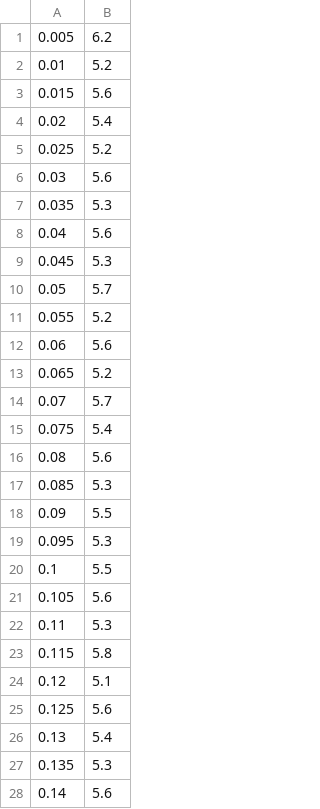
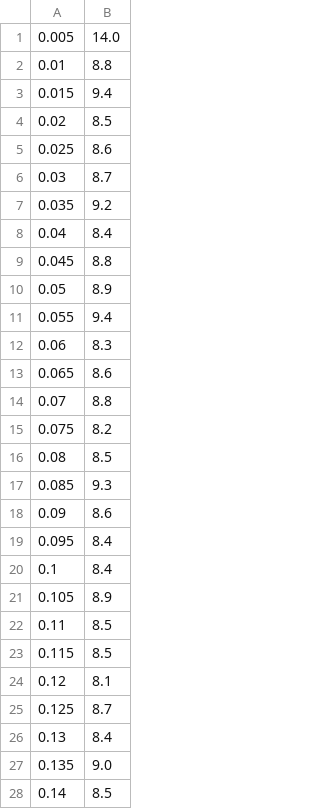
Before and after one commit to nemadep/INFO6205-002139730-Assignment4, a CSV file: src/result.csv, drawn as a sheet; only a part is shown; the diff covers the shown part only.

```diff
--- a/src/result.csv
+++ b/src/result.csv
@@ -1,28 +1,28 @@
-0.005,6.2
-0.01,5.2
-0.015,5.6
-0.02,5.4
-0.025,5.2
-0.03,5.6
-0.035,5.3
-0.04,5.6
-0.045,5.3
-0.05,5.7
-0.055,5.2
-0.06,5.6
-0.065,5.2
-0.07,5.7
-0.075,5.4
-0.08,5.6
-0.085,5.3
-0.09,5.5
-0.095,5.3
-0.1,5.5
-0.105,5.6
-0.11,5.3
-0.115,5.8
-0.12,5.1
-0.125,5.6
-0.13,5.4
-0.135,5.3
-0.14,5.6
+0.005,14.0
+0.01,8.8
+0.015,9.4
+0.02,8.5
+0.025,8.6
+0.03,8.7
+0.035,9.2
+0.04,8.4
+0.045,8.8
+0.05,8.9
+0.055,9.4
+0.06,8.3
+0.065,8.6
+0.07,8.8
+0.075,8.2
+0.08,8.5
+0.085,9.3
+0.09,8.6
+0.095,8.4
+0.1,8.4
+0.105,8.9
+0.11,8.5
+0.115,8.5
+0.12,8.1
+0.125,8.7
+0.13,8.4
+0.135,9.0
+0.14,8.5
```
Also changed, not shown: 22 edited cells elsewhere in this file, 4 other files.
